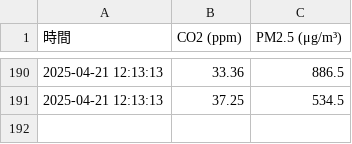
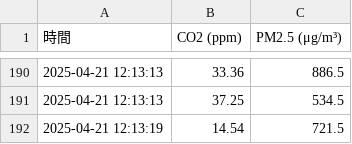
Before and after one commit to Sethjesus/JNC, a CSV file: data_2025-04-21.csv, drawn as a sheet; only a part is shown, gaps mark what is left out; the diff names each change by its address in the sheet, - before the commit and + after, or states it on an @@ line.

Commit message:
📈 自動更新 data_2025-04-21.csv 2025-04-21 12:13:19.457531

```diff
--- a/data_2025-04-21.csv
+++ b/data_2025-04-21.csv
+row 192: 2025-04-21 12:13:19 | 14.54 | 721.5
```
